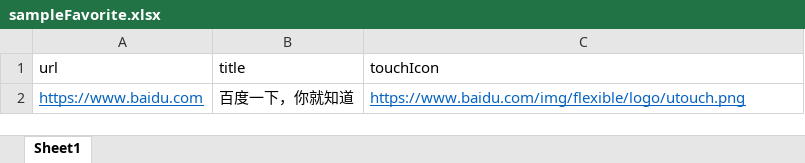
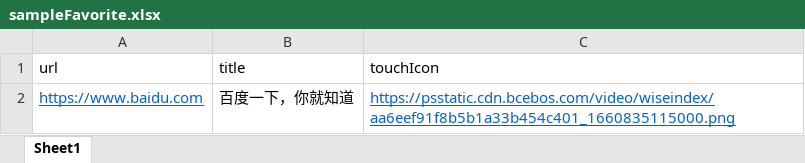
Before and after one commit to wild3h/wild3h.github.io, an Excel workbook: sampleFavorite.xlsx, sheet Sheet1, drawn as a sheet; values as stored, in another font and other column widths than the file's, no borders; the diff names each change by its address in the sheet, - before the commit and + after, or states it on an @@ line.

Commit message:
更新默认配置文件

```diff
--- a/sampleFavorite.xlsx (sheet Sheet1)
+++ b/sampleFavorite.xlsx (sheet Sheet1)
-C2 (touchIcon): https://www.baidu.com/img/flexible/logo/utouch.png
+C2 (touchIcon): https://psstatic.cdn.bcebos.com/video/wiseindex/aa6eef91f8b5b1a33b454c401_1660835115000.png
```
